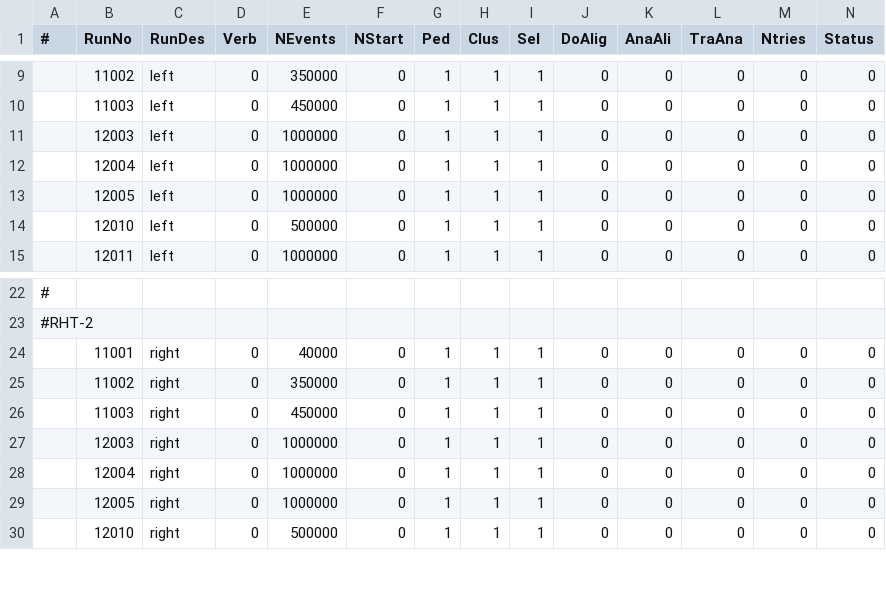
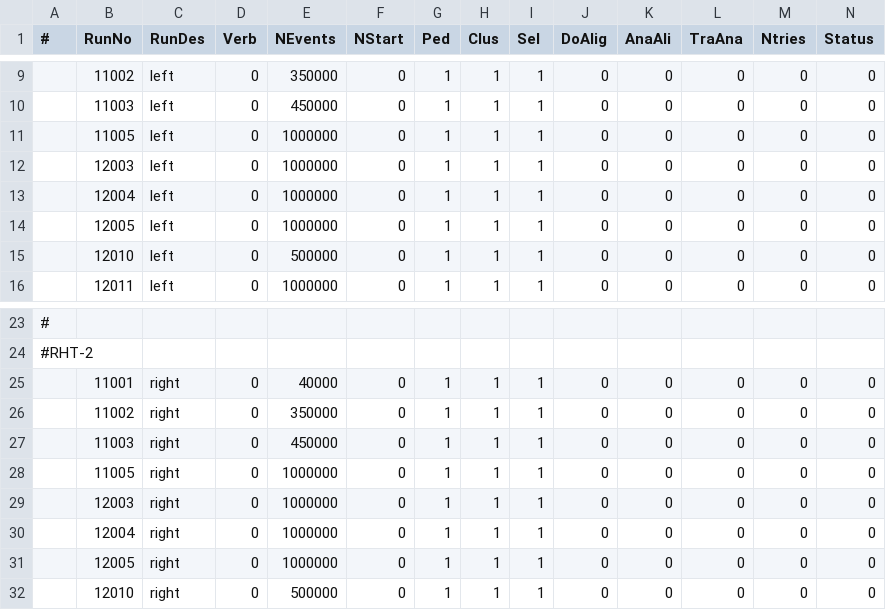
Before and after one commit to diamondIPP/StripTelescopeHelperScripts, a CSV file: jobCommitter/csvs/RunList-24_GeV_proton.csv, drawn as a sheet; only a part is shown, gaps mark what is left out; rows hold the shown columns only; the diff names each change by its address in the sheet, - before the commit and + after, or states it on an @@ line.

Commit message:
add run 11005 of RHT-1 and RHT-2

```diff
--- a/jobCommitter/csvs/RunList-24_GeV_proton.csv
+++ b/jobCommitter/csvs/RunList-24_GeV_proton.csv
+row 11:  | 11005 | left | 0 | 1000000 | 0 | 1 | 1 | 1 | 0 | 0 | 0 | 0 | 0
+row 28:  | 11005 | right | 0 | 1000000 | 0 | 1 | 1 | 1 | 0 | 0 | 0 | 0 | 0
```
